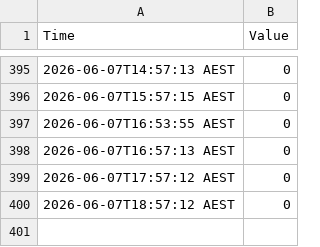
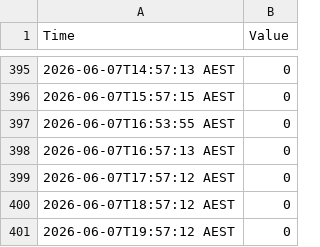
Before and after one commit to MRLKPI/MRL-Dashboard, a CSV file: data/blynk_log.csv, drawn as a sheet; only a part is shown, gaps mark what is left out; the diff names each change by its address in the sheet, - before the commit and + after, or states it on an @@ line.

```diff
--- a/data/blynk_log.csv
+++ b/data/blynk_log.csv
+row 401: 2026-06-07T19:57:12 AEST | 0
```
